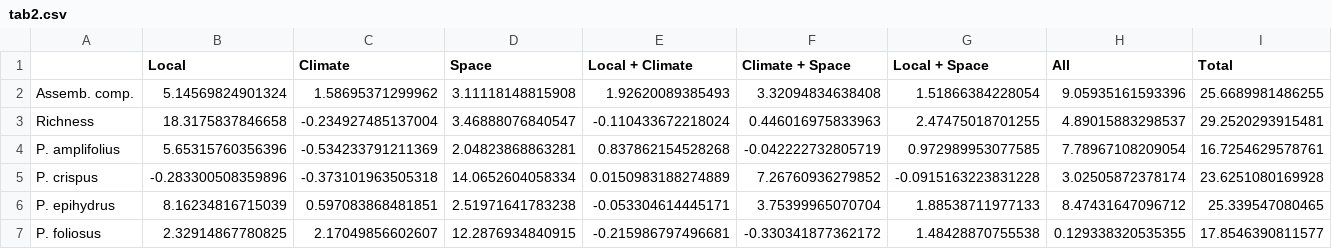
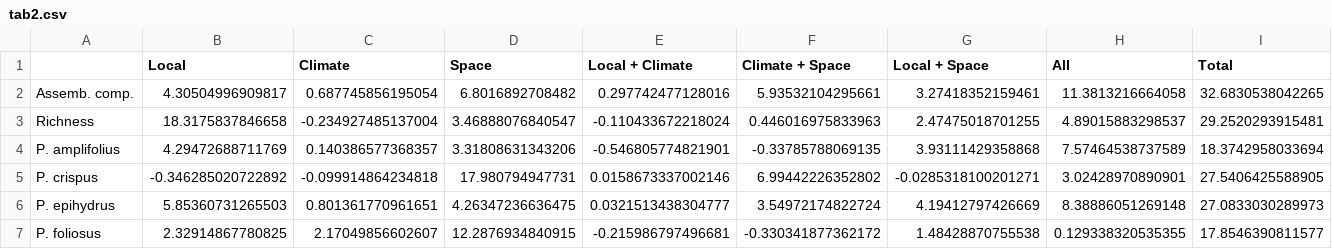
Before and after one commit to fawda123/potam_study, a CSV file: tabs/tab2.csv, drawn as a sheet; only a part is shown; the diff covers the shown part only.

```diff
--- a/tabs/tab2.csv
+++ b/tabs/tab2.csv
@@ -1,7 +1,7 @@
 ,Local,Climate,Space,Local + Climate,Climate + Space,Local + Space,All,Total
-Assemb. comp.,5.14569824901324,1.58695371299962,3.11118148815908,1.92620089385493,3.32094834638408,1.51866384228054,9.05935161593396,25.6689981486255
+Assemb. comp.,4.30504996909817,0.687745856195054,6.8016892708482,0.297742477128016,5.93532104295661,3.27418352159461,11.3813216664058,32.6830538042265
 Richness,18.3175837846658,-0.234927485137004,3.46888076840547,-0.110433672218024,0.446016975833963,2.47475018701255,4.89015883298537,29.2520293915481
-P. amplifolius,5.65315760356396,-0.534233791211369,2.04823868863281,0.837862154528268,-0.042222732805719,0.972989953077585,7.78967108209054,16.7254629578761
-P. crispus,-0.283300508359896,-0.373101963505318,14.0652604058334,0.0150983188274889,7.26760936279852,-0.0915163223831228,3.02505872378174,23.6251080169928
-P. epihydrus,8.16234816715039,0.597083868481851,2.51971641783238,-0.053304614445171,3.75399965070704,1.88538711977133,8.47431647096712,25.339547080465
+P. amplifolius,4.29472688711769,0.140386577368357,3.31808631343206,-0.546805774821901,-0.33785788069135,3.93111429358868,7.57464538737589,18.3742958033694
+P. crispus,-0.346285020722892,-0.099914864234818,17.980794947731,0.0158673337002146,6.99442226352802,-0.0285318100201271,3.02428970890901,27.5406425588905
+P. epihydrus,5.85360731265503,0.801361770961651,4.26347236636475,0.0321513438304777,3.54972174822724,4.19412797426669,8.38886051269148,27.0833030289973
 P. foliosus,2.32914867780825,2.17049856602607,12.2876934840915,-0.215986797496681,-0.330341877362172,1.48428870755538,0.129338320535355,17.8546390811577
```
Also changed, not shown: 3 added rows and 64 edited cells elsewhere in this file, tabs/tab3.csv, 12 other files.
